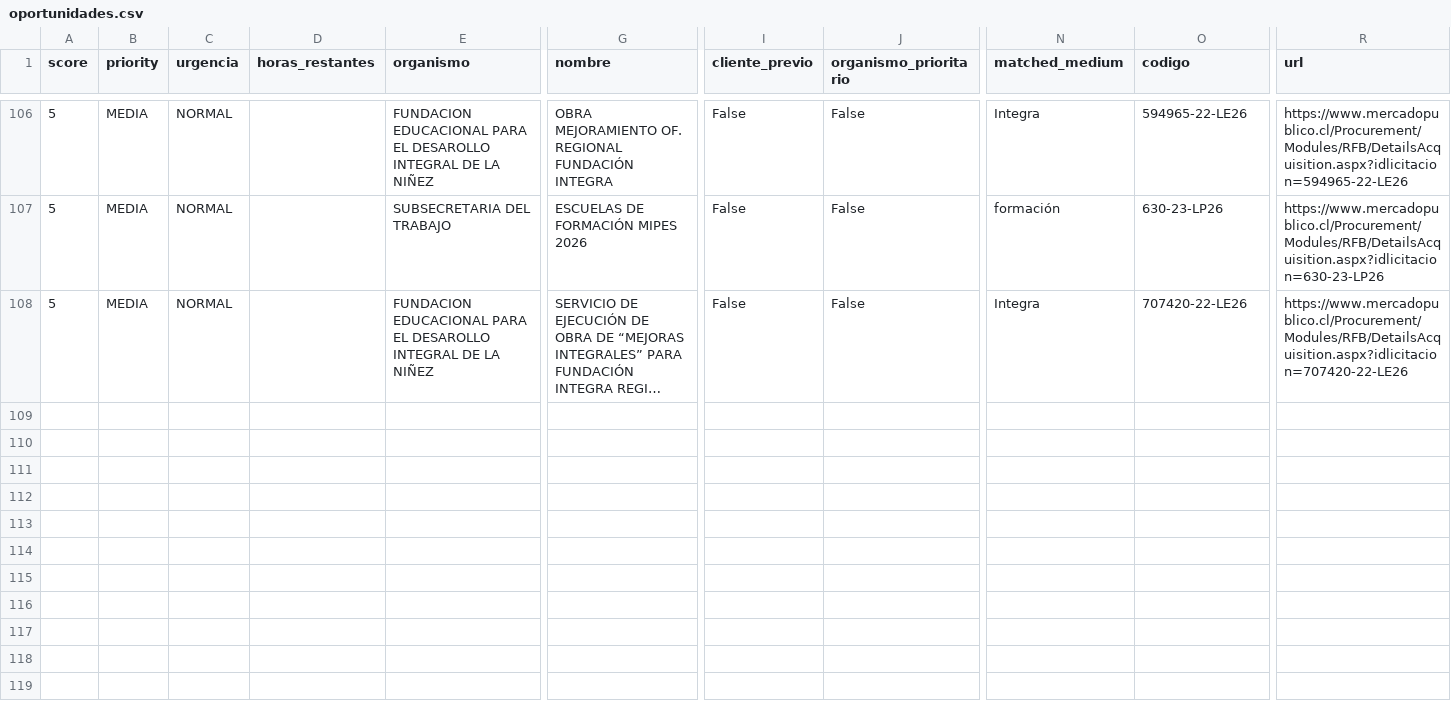
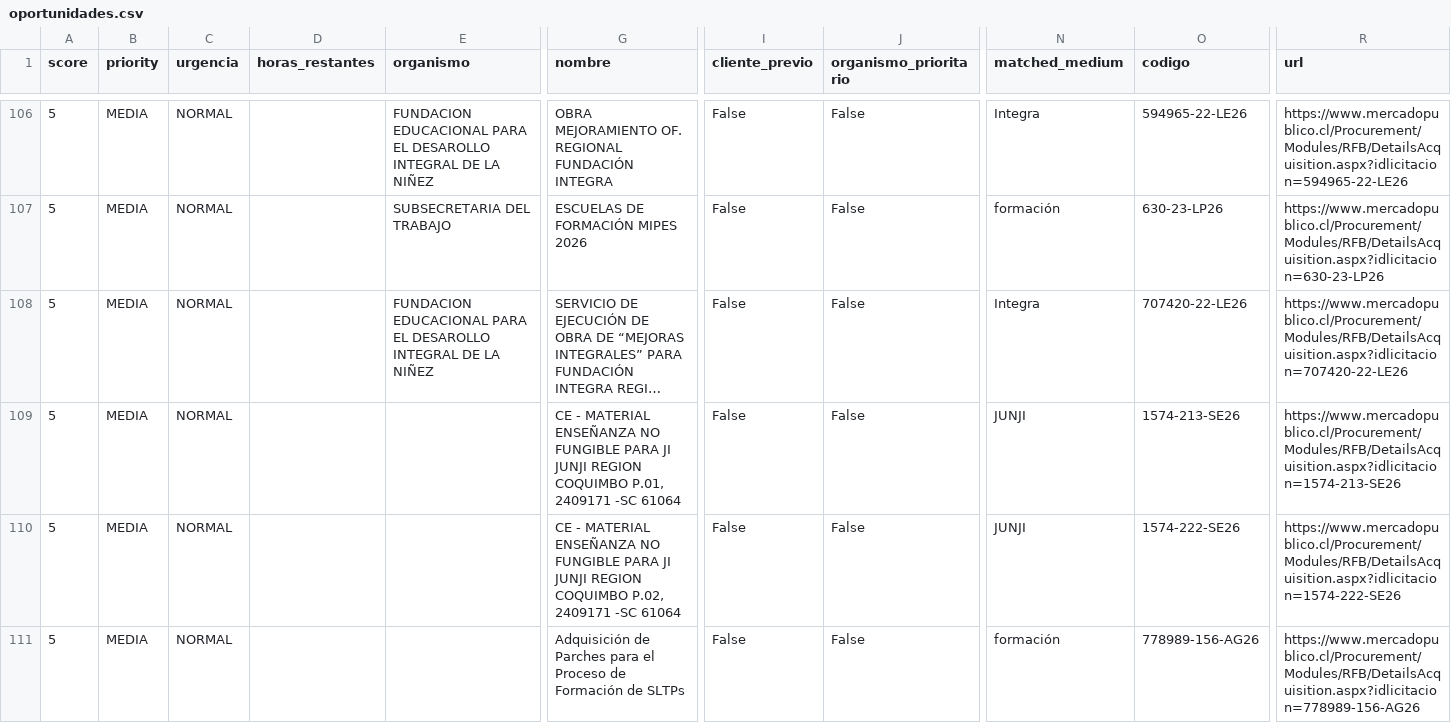
Before and after one commit to geoimagenspa-arch/hak-mp-dashboard, a CSV file: data/oportunidades.csv, drawn as a sheet; only a part is shown, gaps mark what is left out; long unchanged cells end in …; rows hold the shown columns only; the diff names each change by its address in the sheet, - before the commit and + after, or states it on an @@ line.

Commit message:
data: scan automatico 2026-08-28 05:20 UTC

```diff
--- a/data/oportunidades.csv
+++ b/data/oportunidades.csv
+row 109: 5 | MEDIA | NORMAL |  |  | CE - MATERIAL ENSEÑANZA NO FUNGIBLE PARA JI JUNJI REGION COQUIMBO P.01, 2409171 -SC 61064 | False | False | JUNJI | 1574-213-SE26 | https://www.mercadopublico.cl/Procurement/Modules/RFB/DetailsAcquisition.aspx?idlicitacion=1574-213-SE26
+row 110: 5 | MEDIA | NORMAL |  |  | CE - MATERIAL ENSEÑANZA NO FUNGIBLE PARA JI JUNJI REGION COQUIMBO P.02, 2409171 -SC 61064 | False | False | JUNJI | 1574-222-SE26 | https://www.mercadopublico.cl/Procurement/Modules/RFB/DetailsAcquisition.aspx?idlicitacion=1574-222-SE26
+row 111: 5 | MEDIA | NORMAL |  |  | Adquisición de Parches para el Proceso de Formación de SLTPs | False | False | formación | 778989-156-AG26 | https://www.mercadopublico.cl/Procurement/Modules/RFB/DetailsAcquisition.aspx?idlicitacion=778989-156-AG26
```
Also changed, not shown: 1 other file.
